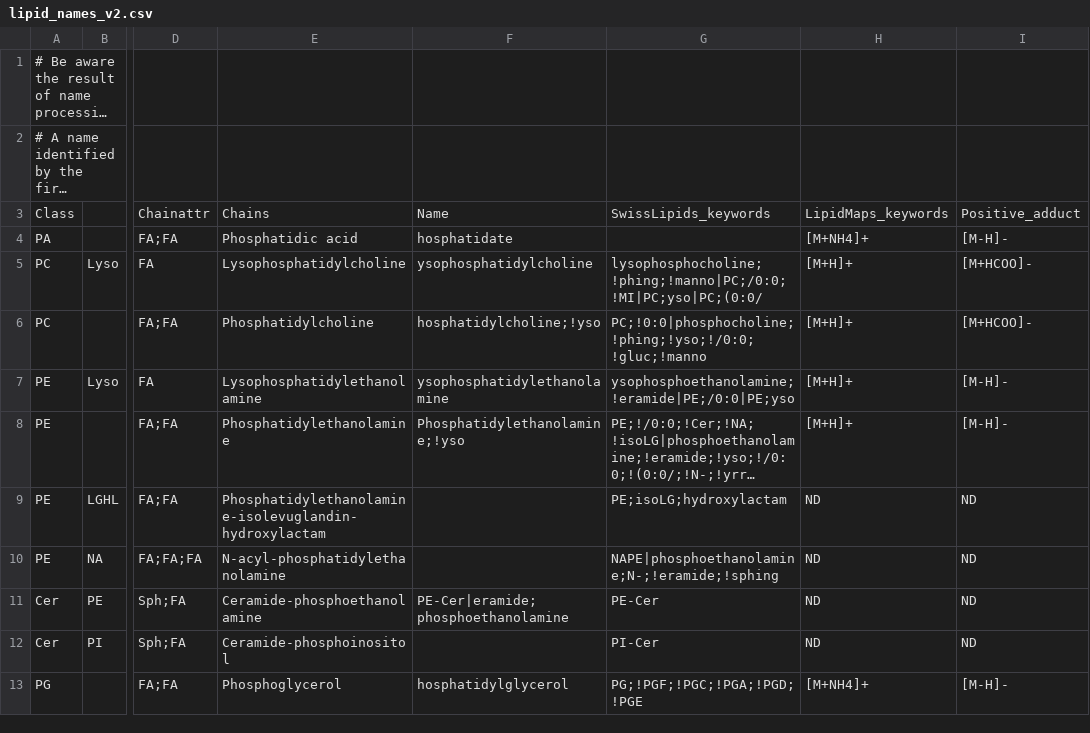
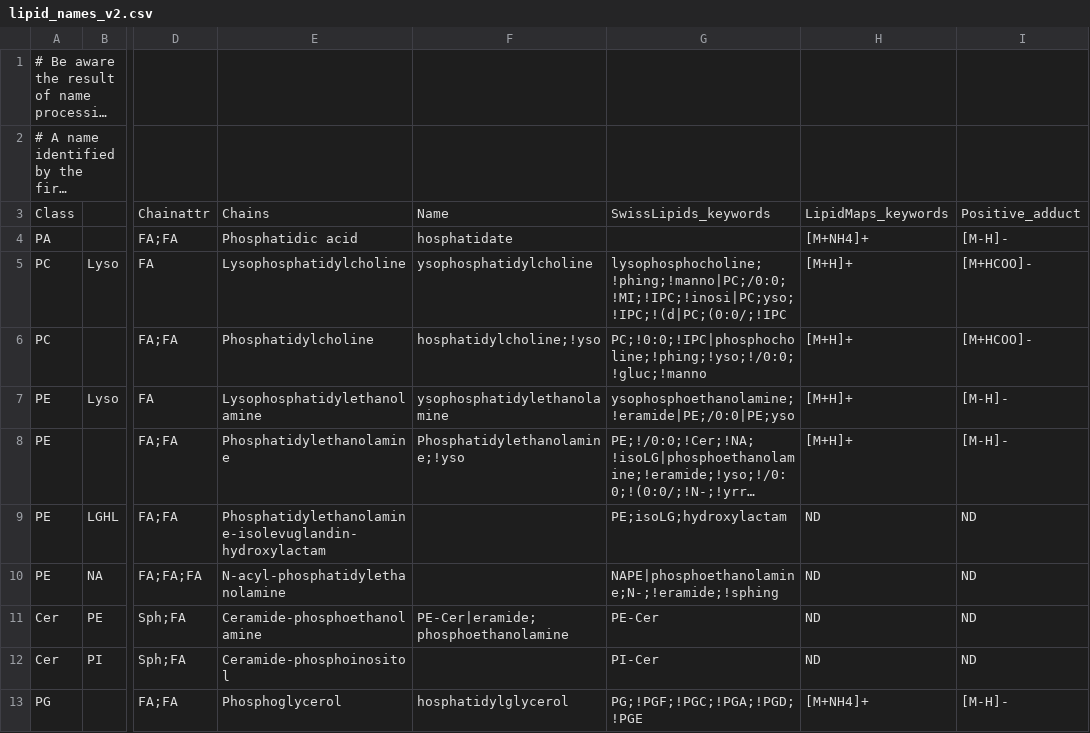
Before and after one commit to saezlab/lipyd, a CSV file: src/lipyd/data/lipid_names_v2.csv, drawn as a sheet; only a part is shown, gaps mark what is left out; long unchanged cells end in …; the diff names each change by its address in the sheet, - before the commit and + after, or states it on an @@ line.

```diff
--- a/src/lipyd/data/lipid_names_v2.csv
+++ b/src/lipyd/data/lipid_names_v2.csv
-G5: lysophosphocholine;!phing;!manno|PC;/0:0;!MI|PC;yso|PC;(0:0/
+G5: lysophosphocholine;!phing;!manno|PC;/0:0;!MI;!IPC;!inosi|PC;yso;!IPC;!(d|PC;(0:0/;!IPC
-G6: PC;!0:0|phosphocholine;!phing;!yso;!/0:0;!gluc;!manno
+G6: PC;!0:0;!IPC|phosphocholine;!phing;!yso;!/0:0;!gluc;!manno
```
Also changed, not shown: 1 other file.
